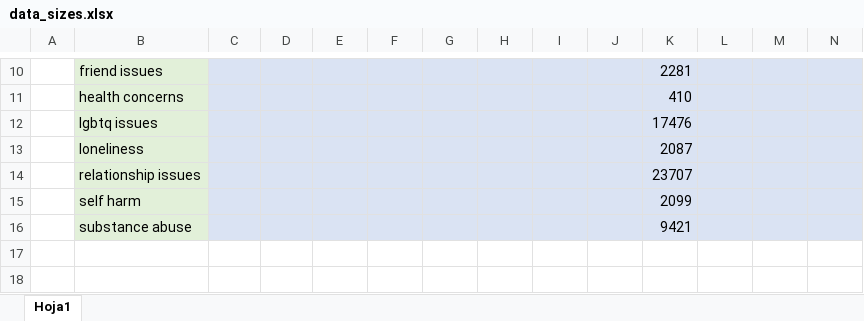
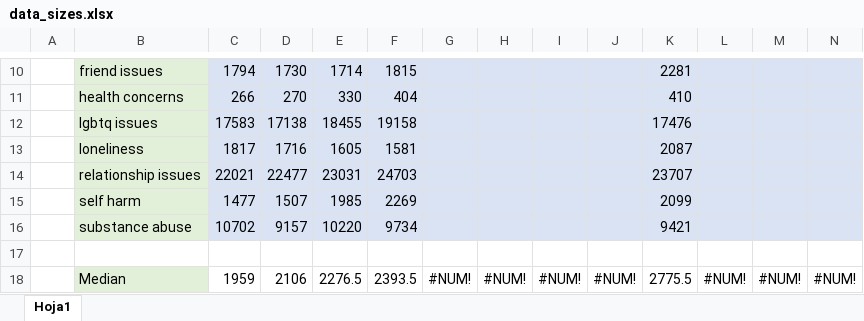
Before and after one commit to sergady/Proyecto-TFG-Reddit, an Excel workbook: data/data_sizes.xlsx, sheet Hoja1, drawn as a sheet; only a part is shown, gaps mark what is left out; values as stored, in another font and other column widths than the file's, no borders; the diff covers the shown part only; the diff names each change by its address in the sheet, - before the commit and + after, or states it on an @@ line.

```diff
--- a/data/data_sizes.xlsx (sheet Hoja1)
+++ b/data/data_sizes.xlsx (sheet Hoja1)
-C10: (empty)
+C10: 1794
-D10: (empty)
+D10: 1730
-E10: (empty)
+E10: 1714
-F10: (empty)
+F10: 1815
-C11: (empty)
+C11: 266
-D11: (empty)
+D11: 270
-E11: (empty)
+E11: 330
-F11: (empty)
+F11: 404
-C12: (empty)
+C12: 17583
-D12: (empty)
+D12: 17138
-E12: (empty)
+E12: 18455
-F12: (empty)
+F12: 19158
-C13: (empty)
+C13: 1817
-D13: (empty)
+D13: 1716
-E13: (empty)
+E13: 1605
-F13: (empty)
+F13: 1581
-C14: (empty)
+C14: 22021
-D14: (empty)
+D14: 22477
-E14: (empty)
+E14: 23031
-F14: (empty)
+F14: 24703
-C15: (empty)
+C15: 1477
-D15: (empty)
+D15: 1507
-E15: (empty)
+E15: 1985
-F15: (empty)
+F15: 2269
-C16: (empty)
+C16: 10702
-D16: (empty)
+D16: 9157
-E16: (empty)
+E16: 10220
-F16: (empty)
+F16: 9734
+row 17: (empty)
+row 18:  | Median | 1959 | 2106 | 2276.5 | 2393.5 | #NUM! | #NUM! | #NUM! | #NUM! | 2775.5 | #NUM! | #NUM! | #NUM!
```
Also changed, not shown: 28 edited cells and cell formats elsewhere in this sheet, 56 other files.
